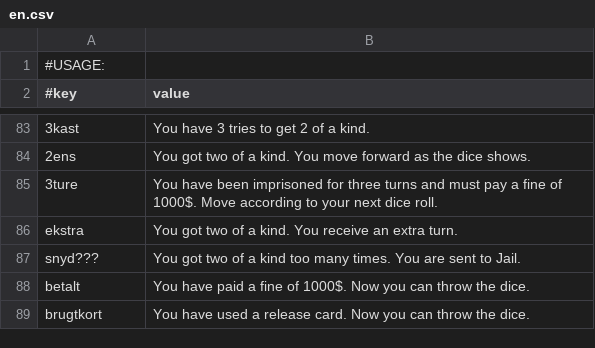
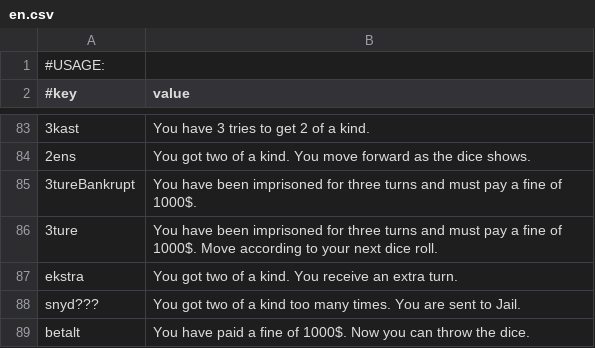
Before and after one commit to Magnusrk/G16.Matador, a CSV file: src/main/resources/LanguagePacks/en.csv, drawn as a sheet; only a part is shown, gaps mark what is left out; the shorter side is filled out with more unchanged rows; the diff names each change by its address in the sheet, - before the commit and + after, or states it on an @@ line.

Commit message:
Updated jail to let players go bankrupt if they cant pay the fine after 3 turns in jail

```diff
--- a/src/main/resources/LanguagePacks/en.csv
+++ b/src/main/resources/LanguagePacks/en.csv
+row 85: 3tureBankrupt | You have been imprisoned for three turns and must pay a fine of 1000$.
```
Also changed, not shown: src/main/resources/LanguagePacks/da.csv, 1 other file.
